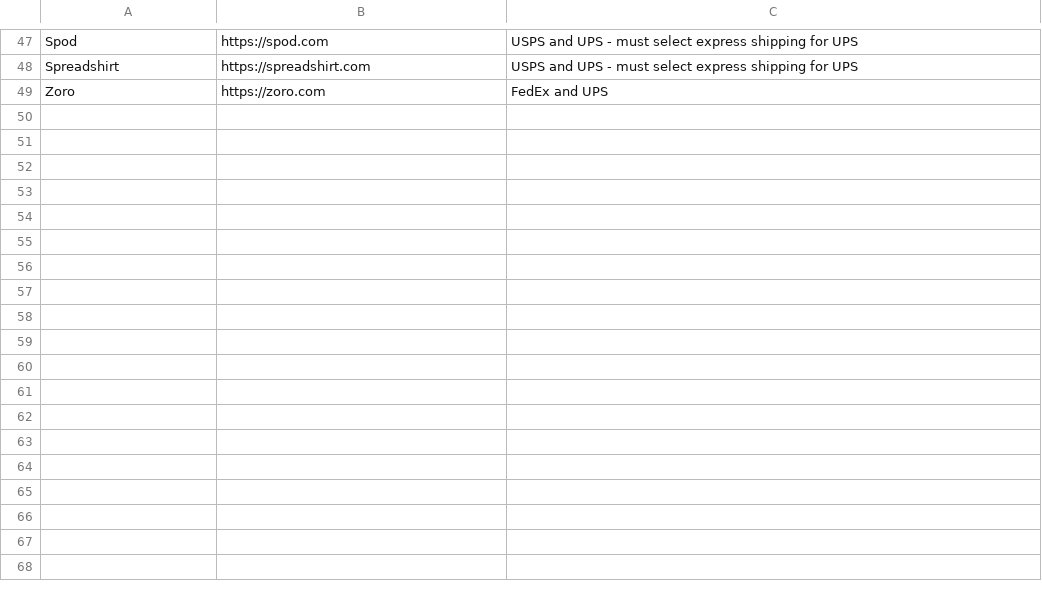
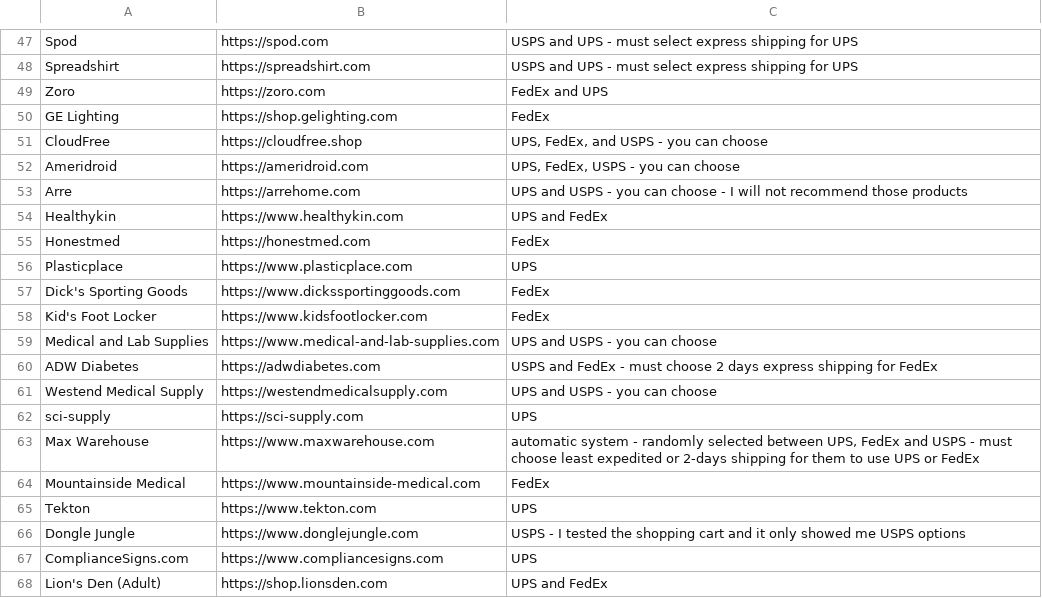
Before and after one commit to ELY3M/shipping-carriers-database, a CSV file: data/stores.csv, drawn as a sheet; only a part is shown, gaps mark what is left out; the diff names each change by its address in the sheet, - before the commit and + after, or states it on an @@ line.

Commit message:
test15

```diff
--- a/data/stores.csv
+++ b/data/stores.csv
+row 50: GE Lighting | https://shop.gelighting.com | FedEx
+row 51: CloudFree | https://cloudfree.shop | UPS, FedEx, and USPS - you can choose
+row 52: Ameridroid | https://ameridroid.com | UPS, FedEx, USPS - you can choose
+row 53: Arre | https://arrehome.com | UPS and USPS - you can choose - I will not recommend those products
+row 54: Healthykin | https://www.healthykin.com | UPS and FedEx
+row 55: Honestmed | https://honestmed.com | FedEx
+row 56: Plasticplace | https://www.plasticplace.com | UPS
+row 57: Dick's Sporting Goods | https://www.dickssportinggoods.com | FedEx
+row 58: Kid's Foot Locker | https://www.kidsfootlocker.com | FedEx
+row 59: Medical and Lab Supplies | https://www.medical-and-lab-supplies.com | UPS and USPS - you can choose
+row 60: ADW Diabetes | https://adwdiabetes.com | USPS and FedEx - must choose 2 days express shipping for FedEx
+row 61: Westend Medical Supply | https://westendmedicalsupply.com | UPS and USPS - you can choose
+row 62: sci-supply | https://sci-supply.com | UPS
+row 63: Max Warehouse | https://www.maxwarehouse.com | automatic system - randomly selected between UPS, FedEx and USPS - must choose least expedited or 2-days shipping for them to use UPS or FedEx
+row 64: Mountainside Medical | https://www.mountainside-medical.com | FedEx
+row 65: Tekton | https://www.tekton.com | UPS
+row 66: Dongle Jungle | https://www.donglejungle.com | USPS - I tested the shopping cart and it only showed me USPS options
+row 67: ComplianceSigns.com | https://www.compliancesigns.com | UPS
+row 68: Lion's Den (Adult) | https://shop.lionsden.com | UPS and FedEx
```
